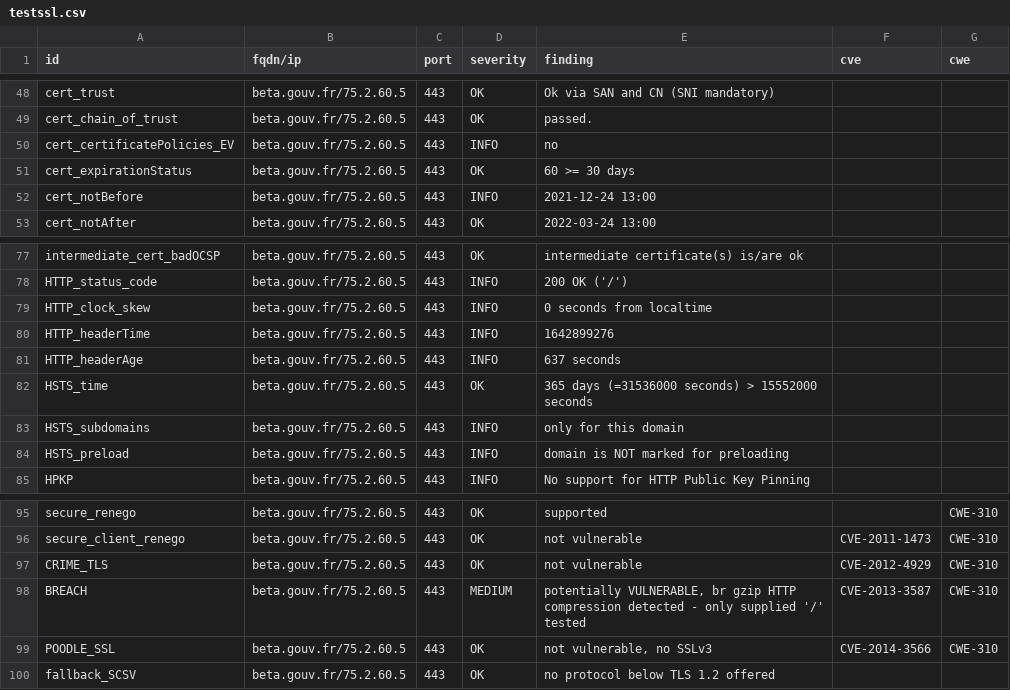
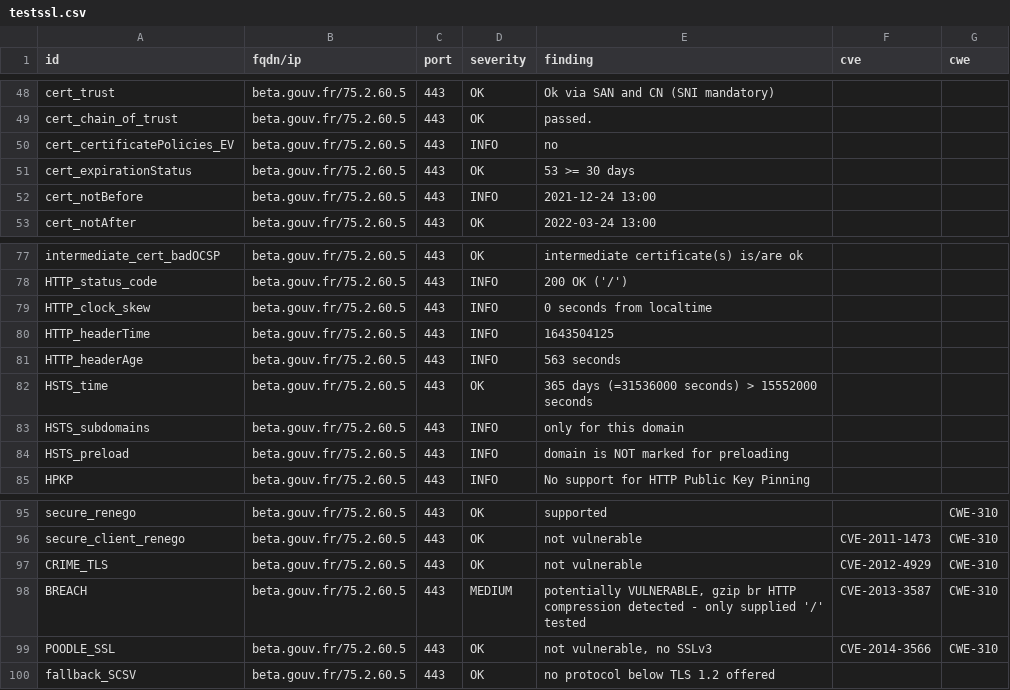
Before and after one commit to LucPIERREDITMERY/dashlordTest, a CSV file: results/aHR0cHM6Ly9iZXRhLmdvdXYuZnI=/testssl.csv, drawn as a sheet; only a part is shown, gaps mark what is left out.

Commit message:
update: https://beta.gouv.fr

```diff
--- a/results/aHR0cHM6Ly9iZXRhLmdvdXYuZnI=/testssl.csv
+++ b/results/aHR0cHM6Ly9iZXRhLmdvdXYuZnI=/testssl.csv
@@ -50,3 +50,3 @@
 "cert_certificatePolicies_EV","beta.gouv.fr/75.2.60.5","443","INFO","no","",""
-"cert_expirationStatus","beta.gouv.fr/75.2.60.5","443","OK","60 >= 30 days","",""
+"cert_expirationStatus","beta.gouv.fr/75.2.60.5","443","OK","53 >= 30 days","",""
 "cert_notBefore","beta.gouv.fr/75.2.60.5","443","INFO","2021-12-24 13:00","",""
@@ -79,4 +79,4 @@
 "HTTP_clock_skew","beta.gouv.fr/75.2.60.5","443","INFO","0 seconds from localtime","",""
-"HTTP_headerTime","beta.gouv.fr/75.2.60.5","443","INFO","1642899276","",""
-"HTTP_headerAge","beta.gouv.fr/75.2.60.5","443","INFO","637 seconds","",""
+"HTTP_headerTime","beta.gouv.fr/75.2.60.5","443","INFO","1643504125","",""
+"HTTP_headerAge","beta.gouv.fr/75.2.60.5","443","INFO","563 seconds","",""
 "HSTS_time","beta.gouv.fr/75.2.60.5","443","OK","365 days (=31536000 seconds) > 15552000 seconds","",""
@@ -97,3 +97,3 @@
 "CRIME_TLS","beta.gouv.fr/75.2.60.5","443","OK","not vulnerable","CVE-2012-4929","CWE-310"
-"BREACH","beta.gouv.fr/75.2.60.5","443","MEDIUM","potentially VULNERABLE, br gzip HTTP compression detected  - only supplied '/' tested","CVE-2013-3587","CWE-310"
+"BREACH","beta.gouv.fr/75.2.60.5","443","MEDIUM","potentially VULNERABLE, gzip br HTTP compression detected  - only supplied '/' tested","CVE-2013-3587","CWE-310"
 "POODLE_SSL","beta.gouv.fr/75.2.60.5","443","OK","not vulnerable, no SSLv3","CVE-2014-3566","CWE-310"
```
Also changed, not shown: 13 other files.
